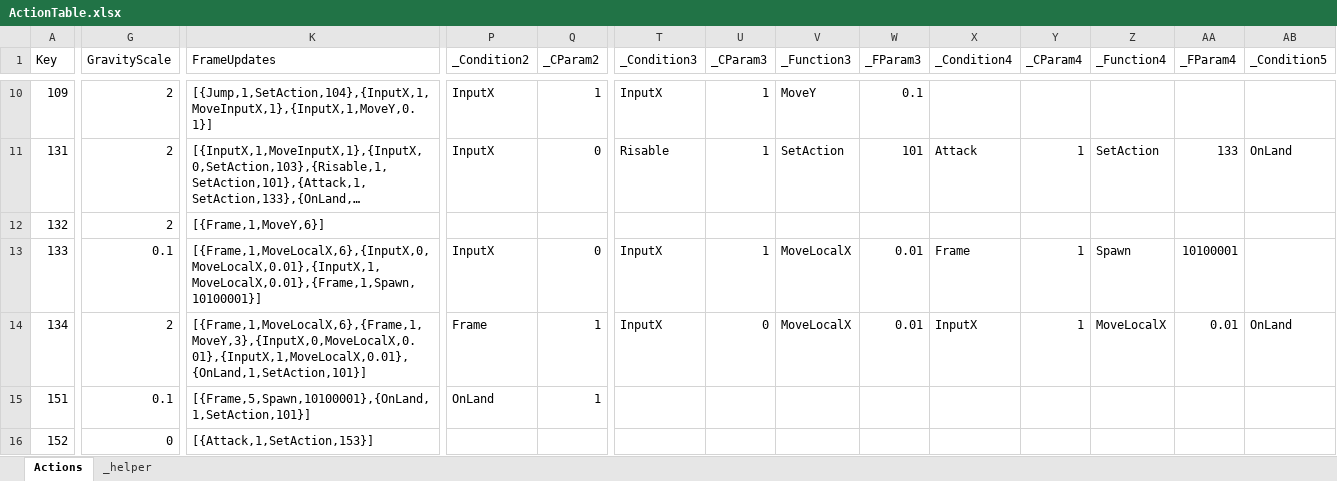
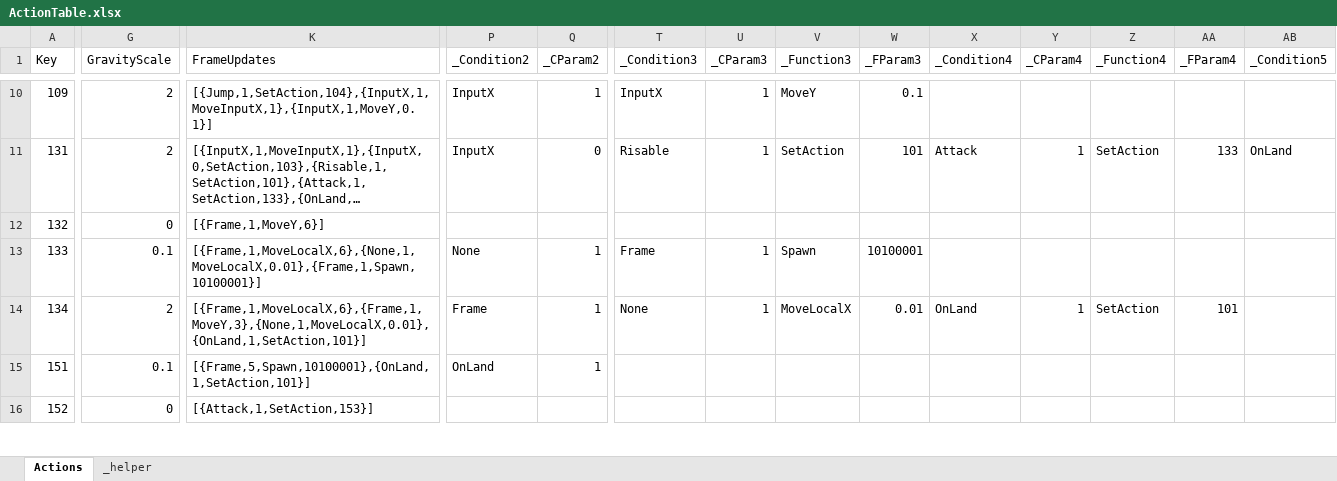
Before and after one commit to 2024FALL-SWPP/team-project-for-2024-fall-swpp-team-05, an Excel workbook: RunInBoots/Assets/Excel/ActionTable.xlsx, sheet Actions, drawn as a sheet; only a part is shown, gaps mark what is left out; long unchanged cells end in …; values as stored, in another font and other column widths than the file's, no borders; table styles not drawn; the diff covers the shown part only; the diff names each change by its address in the sheet, - before the commit and + after, or states it on an @@ line.

Commit message:
조건 및 점프 가능 여부 추가 처리
1. StretchModule 테스트 기능 제거
2. jump Allowed 로직 수정, 벽 관련 비정상 갱신 케이스 처리
3. 조건 기본 값 1로 변경, None인 경우 조건 체크 없이 참 반환하도록
4. 신규 조건 추가 None(항상 참), InputYDown(Y입력 순간만 체크), JumpDown(점프 입력 순간만 체크)

```diff
--- a/RunInBoots/Assets/Excel/ActionTable.xlsx (sheet Actions)
+++ b/RunInBoots/Assets/Excel/ActionTable.xlsx (sheet Actions)
-G12 (GravityScale): 2
+G12 (GravityScale): 0
-K13 (FrameUpdates): [{Frame,1,MoveLocalX,6},{InputX,0,MoveLocalX,0.01},{InputX,1,MoveLocalX,0.01},{Frame,1,Spawn,10100001}]
+K13 (FrameUpdates): [{Frame,1,MoveLocalX,6},{None,1,MoveLocalX,0.01},{Frame,1,Spawn,10100001}]
-P13 (_Condition2): InputX
+P13 (_Condition2): None
-Q13 (_CParam2): 0
+Q13 (_CParam2): 1
-T13 (_Condition3): InputX
+T13 (_Condition3): Frame
-V13 (_Function3): MoveLocalX
+V13 (_Function3): Spawn
-W13 (_FParam3): 0.01
+W13 (_FParam3): 10100001
-X13 (_Condition4): Frame
+X13 (_Condition4): (empty)
-Y13 (_CParam4): 1
+Y13 (_CParam4): (empty)
-Z13 (_Function4): Spawn
+Z13 (_Function4): (empty)
-AA13 (_FParam4): 10100001
+AA13 (_FParam4): (empty)
-K14 (FrameUpdates): [{Frame,1,MoveLocalX,6},{Frame,1,MoveY,3},{InputX,0,MoveLocalX,0.01},{InputX,1,MoveLocalX,0.01},{OnLand,1,SetAction,101}]
+K14 (FrameUpdates): [{Frame,1,MoveLocalX,6},{Frame,1,MoveY,3},{None,1,MoveLocalX,0.01},{OnLand,1,SetAction,101}]
-T14 (_Condition3): InputX
+T14 (_Condition3): None
-U14 (_CParam3): 0
+U14 (_CParam3): 1
-X14 (_Condition4): InputX
+X14 (_Condition4): OnLand
-Z14 (_Function4): MoveLocalX
+Z14 (_Function4): SetAction
-AA14 (_FParam4): 0.01
+AA14 (_FParam4): 101
-AB14 (_Condition5): OnLand
+AB14 (_Condition5): (empty)
```
Also changed, not shown: 122 edited cells elsewhere in this sheet, sheet _helper, 8 other files.
